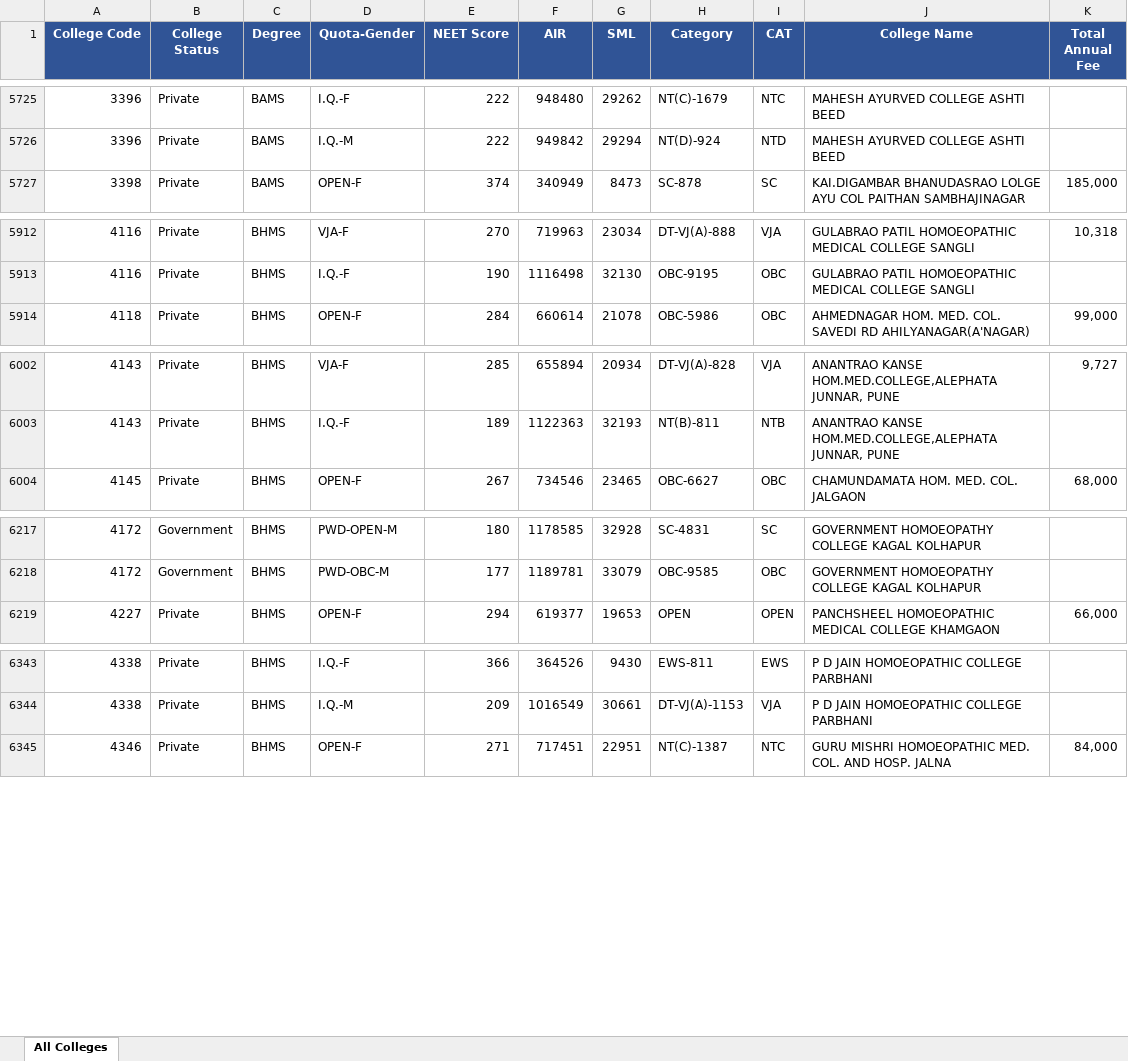
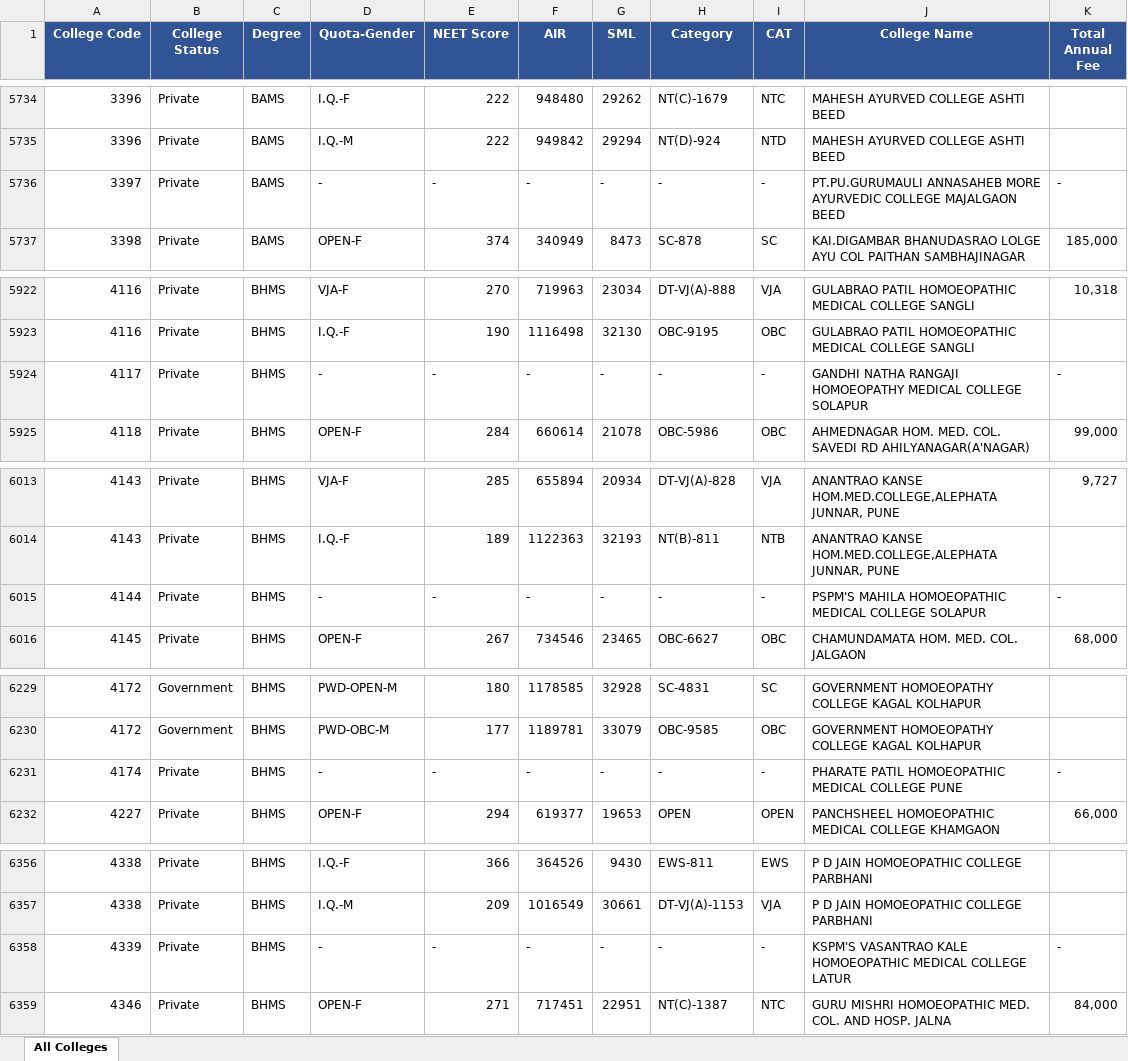
Before and after one commit to Radhesham87/Medical-Prediction, an Excel workbook: data/All_Medical_College_Last_Cutoff.xlsx, sheet All Colleges, drawn as a sheet; only a part is shown, gaps mark what is left out; values as stored, in another font and other column widths than the file's, no borders; the diff covers the shown part only; the diff names each change by its address in the sheet, - before the commit and + after, or states it on an @@ line.

```diff
--- a/data/All_Medical_College_Last_Cutoff.xlsx (sheet All Colleges)
+++ b/data/All_Medical_College_Last_Cutoff.xlsx (sheet All Colleges)
+row 5736: 3397 | Private | BAMS | - | - | - | - | - | - | PT.PU.GURUMAULI ANNASAHEB MORE AYURVEDIC COLLEGE MAJALGAON BEED | -
+row 5924: 4117 | Private | BHMS | - | - | - | - | - | - | GANDHI NATHA RANGAJI HOMOEOPATHY MEDICAL COLLEGE SOLAPUR | -
+row 6015: 4144 | Private | BHMS | - | - | - | - | - | - | PSPM'S MAHILA HOMOEOPATHIC MEDICAL COLLEGE SOLAPUR | -
+row 6231: 4174 | Private | BHMS | - | - | - | - | - | - | PHARATE PATIL HOMOEOPATHIC MEDICAL COLLEGE PUNE | -
+row 6358: 4339 | Private | BHMS | - | - | - | - | - | - | KSPM'S VASANTRAO KALE HOMOEOPATHIC MEDICAL COLLEGE LATUR | -
```
Also changed, not shown: 12 added rows elsewhere in this sheet.
